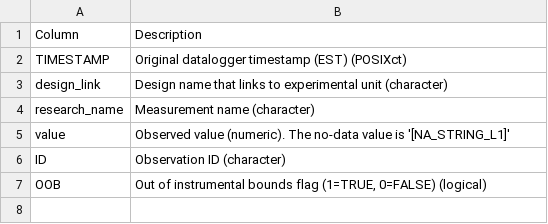
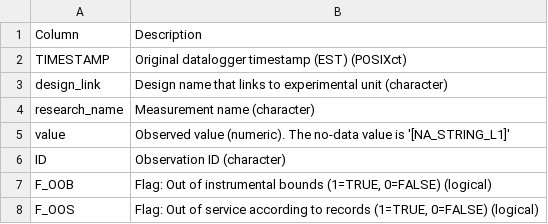
Before and after one commit to COMPASS-DOE/data-workflows, a CSV file: synoptic/data_TEST/L1_metadata/L1_metadata_columns.csv, drawn as a sheet.

```diff
--- a/synoptic/data_TEST/L1_metadata/L1_metadata_columns.csv
+++ b/synoptic/data_TEST/L1_metadata/L1_metadata_columns.csv
@@ -6,2 +6,3 @@ value,Observed value (numeric). The no-data value is '[NA_STRING_L1]'
 ID,Observation ID (character)
-OOB,"Out of instrumental bounds flag (1=TRUE, 0=FALSE) (logical)"
+F_OOB,"Flag: Out of instrumental bounds (1=TRUE, 0=FALSE) (logical)"
+F_OOS,"Flag: Out of service according to records (1=TRUE, 0=FALSE) (logical)"
```
Also changed, not shown: 4 other files.
